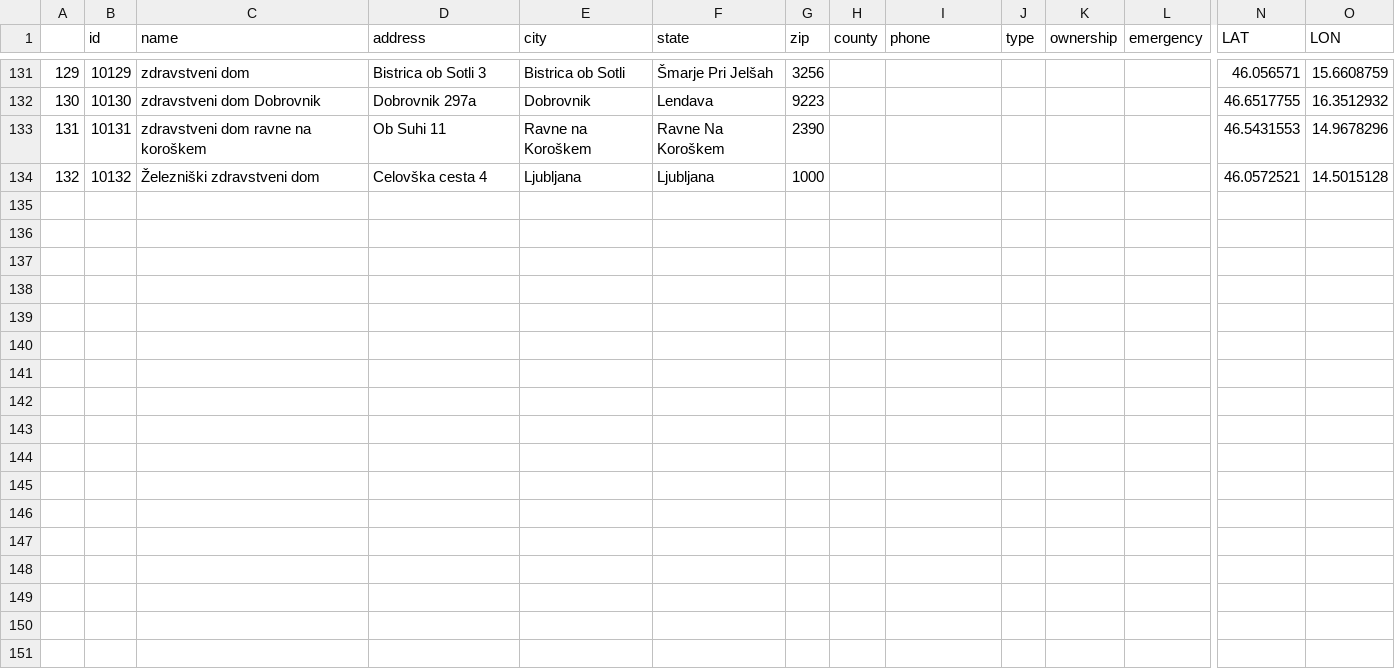
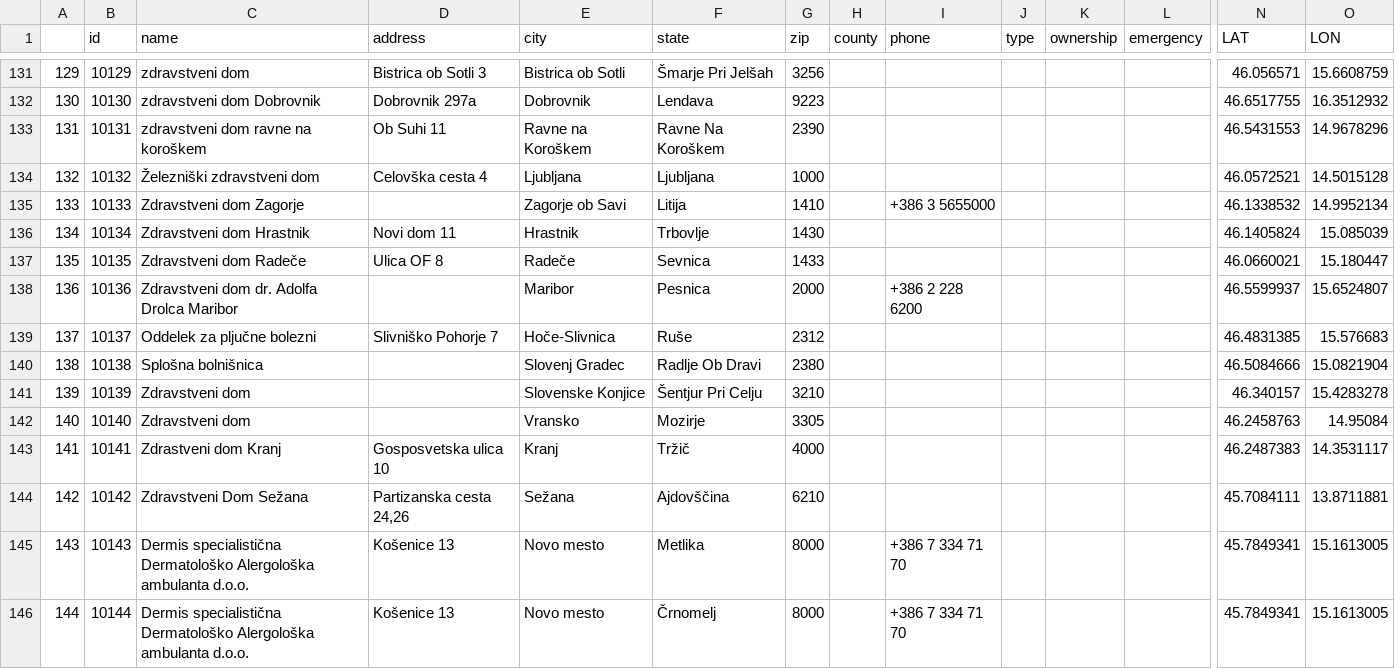
Before and after one commit to synthetichealth/synthea-international, a CSV file: si/src/main/resources/providers/hospitals.csv, drawn as a sheet; only a part is shown, gaps mark what is left out; rows hold the shown columns only; the diff names each change by its address in the sheet, - before the commit and + after, or states it on an @@ line.

```diff
--- a/si/src/main/resources/providers/hospitals.csv
+++ b/si/src/main/resources/providers/hospitals.csv
+row 135: 133 | 10133 | Zdravstveni dom Zagorje |  | Zagorje ob Savi | Litija | 1410 |  | +386 3 5655000 |  |  |  | 46.1338532 | 14.9952134
+row 136: 134 | 10134 | Zdravstveni dom Hrastnik | Novi dom 11 | Hrastnik | Trbovlje | 1430 |  |  |  |  |  | 46.1405824 | 15.085039
+row 137: 135 | 10135 | Zdravstveni dom Radeče | Ulica OF 8 | Radeče | Sevnica | 1433 |  |  |  |  |  | 46.0660021 | 15.180447
+row 138: 136 | 10136 | Zdravstveni dom dr. Adolfa Drolca Maribor |  | Maribor | Pesnica | 2000 |  | +386 2 228 6200 |  |  |  | 46.5599937 | 15.6524807
+row 139: 137 | 10137 | Oddelek za pljučne bolezni | Slivniško Pohorje 7 | Hoče-Slivnica | Ruše | 2312 |  |  |  |  |  | 46.4831385 | 15.576683
+row 140: 138 | 10138 | Splošna bolnišnica |  | Slovenj Gradec | Radlje Ob Dravi | 2380 |  |  |  |  |  | 46.5084666 | 15.0821904
+row 141: 139 | 10139 | Zdravstveni dom |  | Slovenske Konjice | Šentjur Pri Celju | 3210 |  |  |  |  |  | 46.340157 | 15.4283278
+row 142: 140 | 10140 | Zdravstveni dom |  | Vransko | Mozirje | 3305 |  |  |  |  |  | 46.2458763 | 14.95084
+row 143: 141 | 10141 | Zdrastveni dom Kranj | Gosposvetska ulica 10 | Kranj | Tržič | 4000 |  |  |  |  |  | 46.2487383 | 14.3531117
+row 144: 142 | 10142 | Zdravstveni Dom Sežana | Partizanska cesta 24,26 | Sežana | Ajdovščina | 6210 |  |  |  |  |  | 45.7084111 | 13.8711881
+row 145: 143 | 10143 | Dermis specialistična Dermatološko Alergološka ambulanta d.o.o. | Košenice 13 | Novo mesto | Metlika | 8000 |  | +386 7 334 71 70 |  |  |  | 45.7849341 | 15.1613005
+row 146: 144 | 10144 | Dermis specialistična Dermatološko Alergološka ambulanta d.o.o. | Košenice 13 | Novo mesto | Črnomelj | 8000 |  | +386 7 334 71 70 |  |  |  | 45.7849341 | 15.1613005
```
Also changed, not shown: es/src/main/resources/providers/hospitals.csv, fi/src/main/resources/geography/zipcodes.csv, 28 other files.
